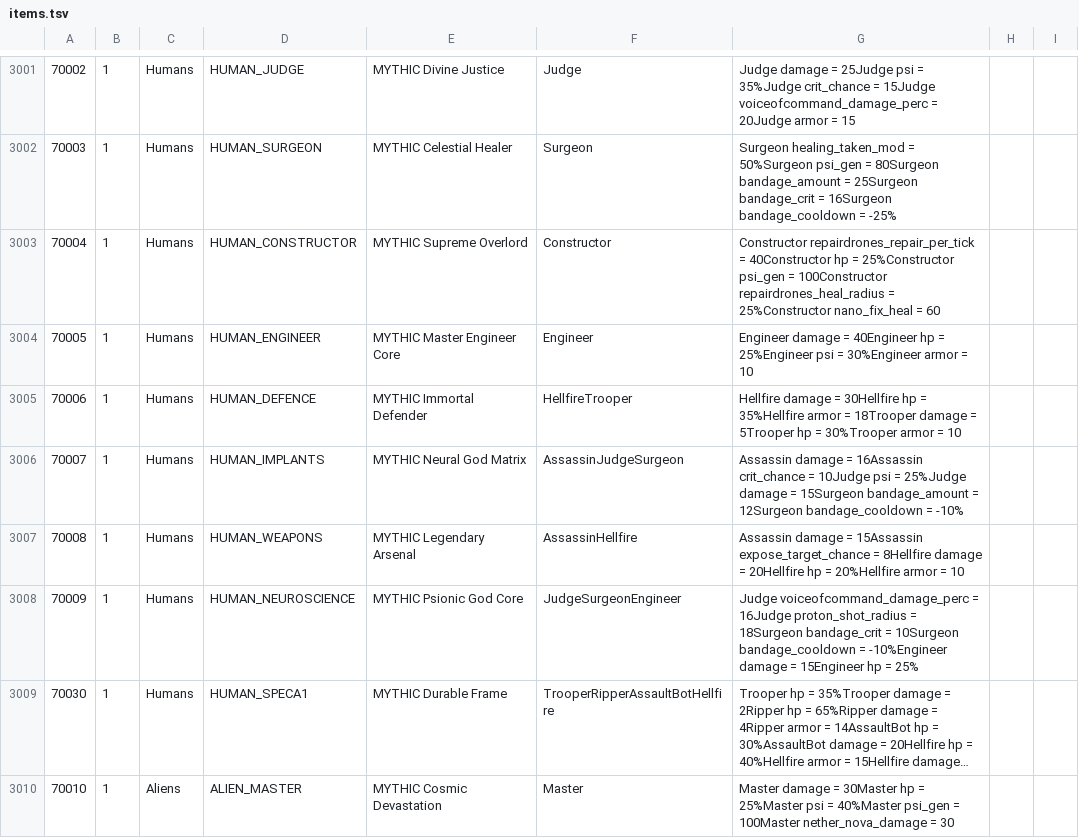
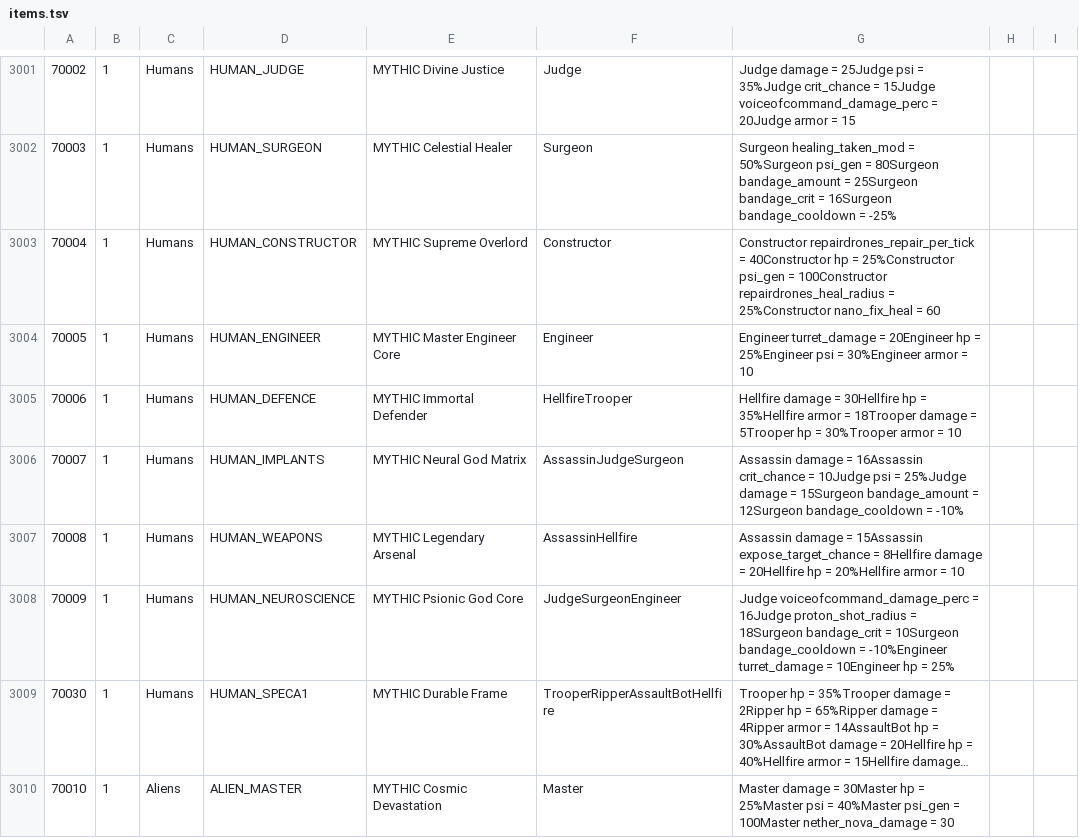
Before and after one commit to CrashDown963/Worldshift, a TSV file: data/db/items/items.tsv, drawn as a sheet; only a part is shown, gaps mark what is left out; long unchanged cells end in …; the diff names each change by its address in the sheet, - before the commit and + after, or states it on an @@ line.

```diff
--- a/data/db/items/items.tsv
+++ b/data/db/items/items.tsv
-G3004: Engineer damage = 40Engineer hp =…
+G3004: Engineer turret_damage = 20Engineer hp =…
-G3008: …= -10%Engineer damage = 15Engineer hp =…
+G3008: …= -10%Engineer turret_damage = 10Engineer hp =…
```
Also changed, not shown: 2 other files.
